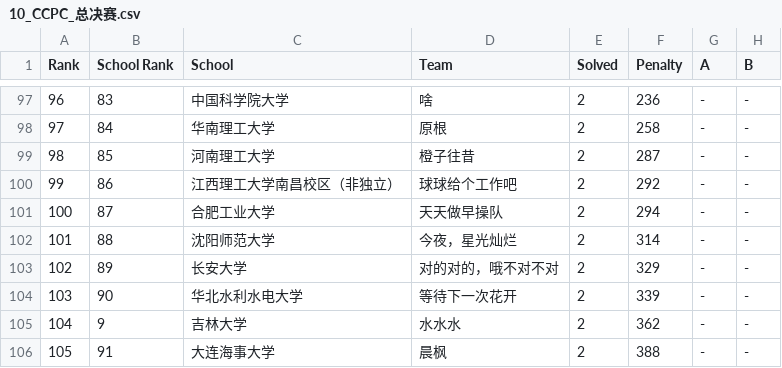
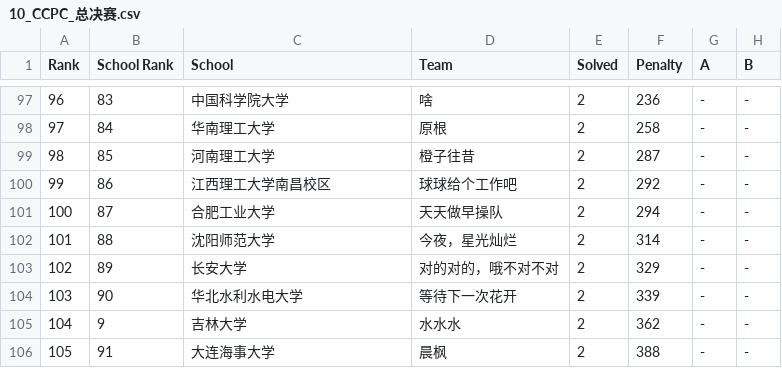
Before and after one commit to JunjieCharles/xcpc-final-standings, a CSV file: csv/10_CCPC_总决赛.csv, drawn as a sheet; only a part is shown, gaps mark what is left out; the diff names each change by its address in the sheet, - before the commit and + after, or states it on an @@ line.

```diff
--- a/csv/10_CCPC_总决赛.csv
+++ b/csv/10_CCPC_总决赛.csv
-C100 (School): 江西理工大学南昌校区（非独立）
+C100 (School): 江西理工大学南昌校区
```
Also changed, not shown: date.csv, 17 other files.
